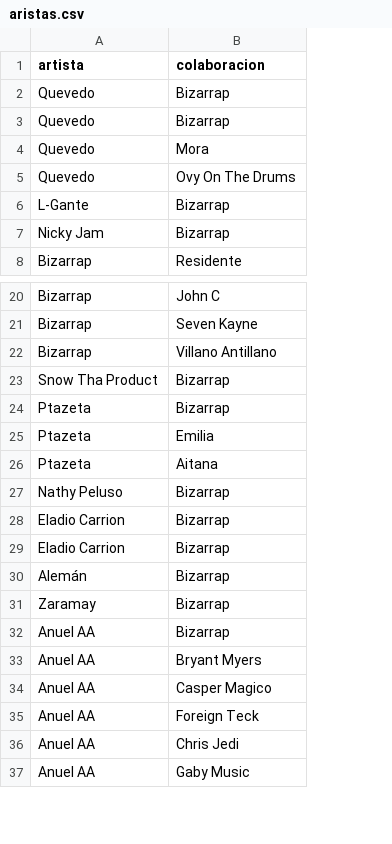
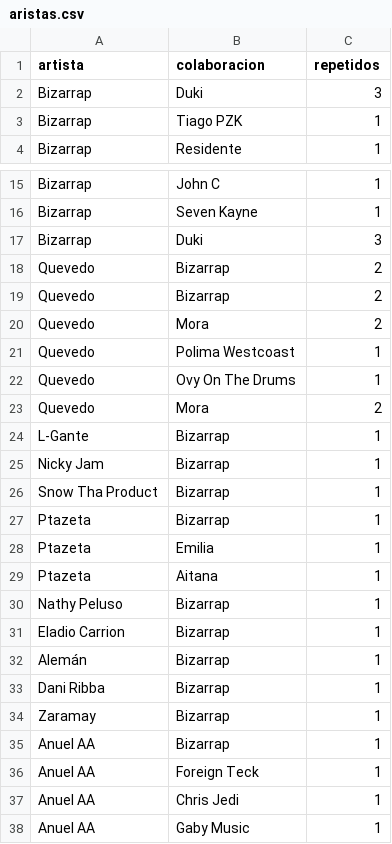
Before and after one commit to danidmg/Proyecto-YTMusic, a CSV file: aristas.csv, drawn as a sheet; only a part is shown, gaps mark what is left out; removed rows and columns are numbered as before the commit, all else as after; the diff covers the shown part only; the diff names each change by its address in the sheet, - before the commit and + after, or states it on an @@ line.

```diff
--- a/aristas.csv
+++ b/aristas.csv
+column C (repetidos), row 4: 1; rows 15-16: 1 | 1; rows 26-32: all 1; rows 34-38: all 1
+row 2: Bizarrap | Duki | 3
+row 3: Bizarrap | Tiago PZK | 1
-row 22: Bizarrap | Villano Antillano
+row 17: Bizarrap | Duki | 3
@@ row 2 moved to row 18: Quevedo @@
@@ row 3 moved to row 19: Quevedo @@
@@ row 4 moved to row 20: Quevedo @@
+row 21: Quevedo | Polima Westcoast | 1
@@ row 5 moved to row 22: Quevedo @@
+row 23: Quevedo | Mora | 2
@@ row 6 moved to row 24: L-Gante @@
@@ row 7 moved to row 25: Nicky Jam @@
-row 29: Eladio Carrion | Bizarrap
+row 33: Dani Ribba | Bizarrap | 1
-row 33: Anuel AA | Bryant Myers
-row 34: Anuel AA | Casper Magico
```
Also changed, not shown: 11 added rows, 6 removed rows and 26 moved rows elsewhere in this file, finished.csv, 1 other file.
